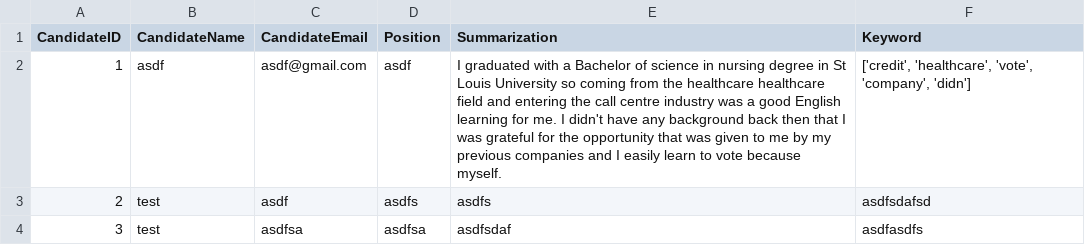
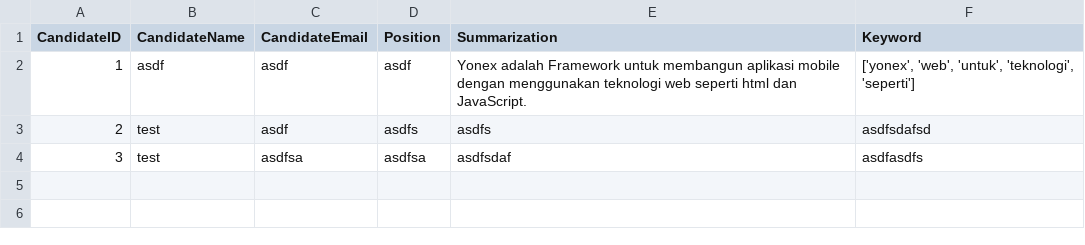
Before and after one commit to HardWorkingClyde246/GITInterviewAI, a CSV file: candidates_pandas.csv, drawn as a sheet.

```diff
--- a/candidates_pandas.csv
+++ b/candidates_pandas.csv
@@ -1,3 +1,3 @@
 CandidateID,CandidateName,CandidateEmail,Position,Summarization,Keyword
-1,asdf,asdf@gmail.com,asdf,I graduated with a Bachelor of science in nursing degree in St Louis University so coming from the healthcare healthcare field and entering the call centre industry was a good English learning for me. I didn't have any background back then that I was grateful for the opportunity that was given to me by my previous companies and I easily learn to vote because myself.,"['credit', 'healthcare', 'vote', 'company', 'didn']"
+1,asdf,asdf,asdf,Yonex adalah Framework untuk membangun aplikasi mobile dengan menggunakan teknologi web seperti html dan JavaScript.,"['yonex', 'web', 'untuk', 'teknologi', 'seperti']"
 2,test,asdf,asdfs,asdfs,asdfsdafsd
```
Also changed, not shown: 1 other file.
